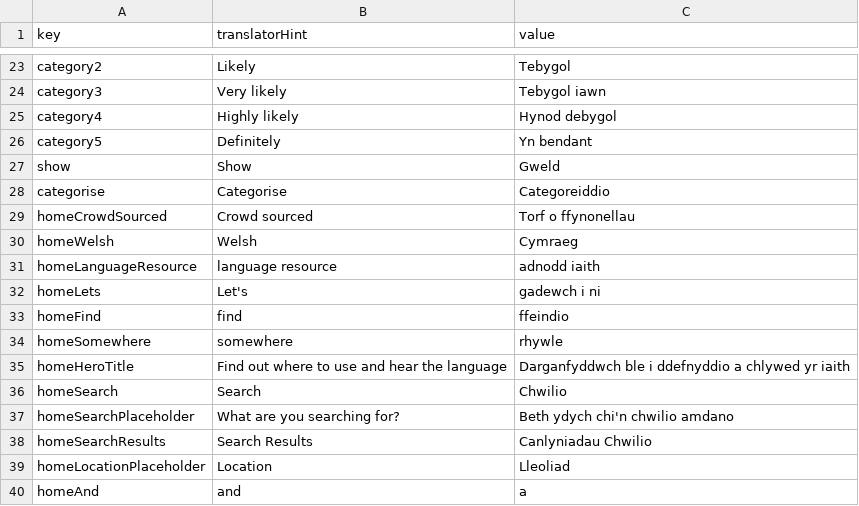
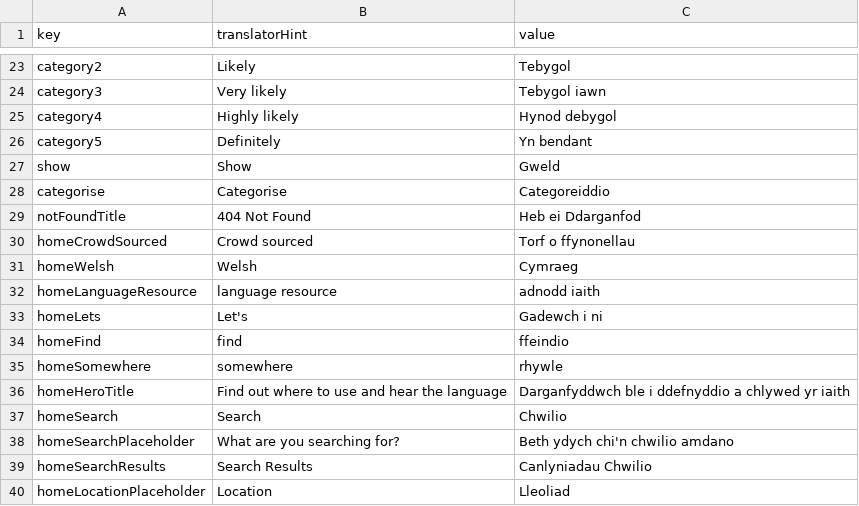
Before and after one commit to rase-rocks/byw, a CSV file: text/languages/cymraeg/translation.csv, drawn as a sheet; only a part is shown, gaps mark what is left out; the shorter side is filled out with more unchanged rows.

```diff
--- a/text/languages/cymraeg/translation.csv
+++ b/text/languages/cymraeg/translation.csv
@@ -28,2 +28,3 @@ show, "Show", Gweld
 categorise, "Categorise", Categoreiddio
+notFoundTitle, "404 Not Found", Heb ei Ddarganfod
 homeCrowdSourced, "Crowd sourced", Torf o ffynonellau
@@ -31,3 +32,3 @@ homeWelsh, "Welsh", Cymraeg
 homeLanguageResource, "language resource", adnodd iaith
-homeLets, "Let's", gadewch i ni
+homeLets, "Let's", Gadewch i ni
 homeFind, "find", ffeindio
```
Also changed, not shown: text/languages/english/translation.csv, text/translation-template.csv, 31 other files.
